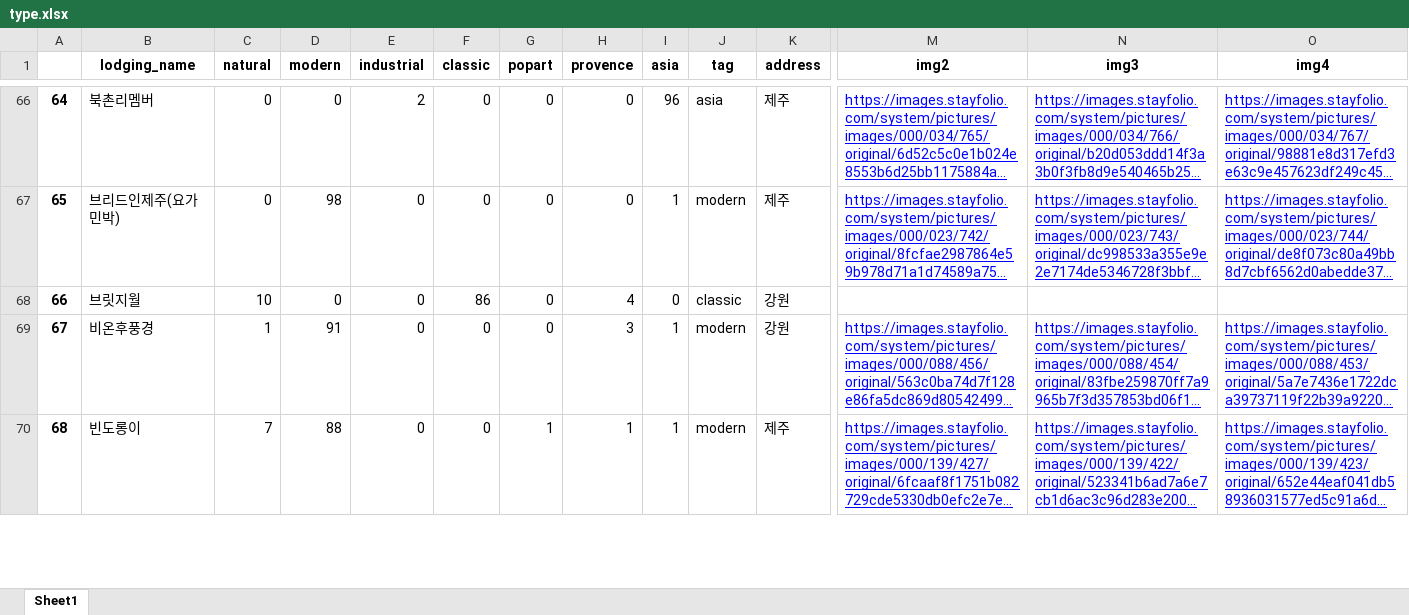
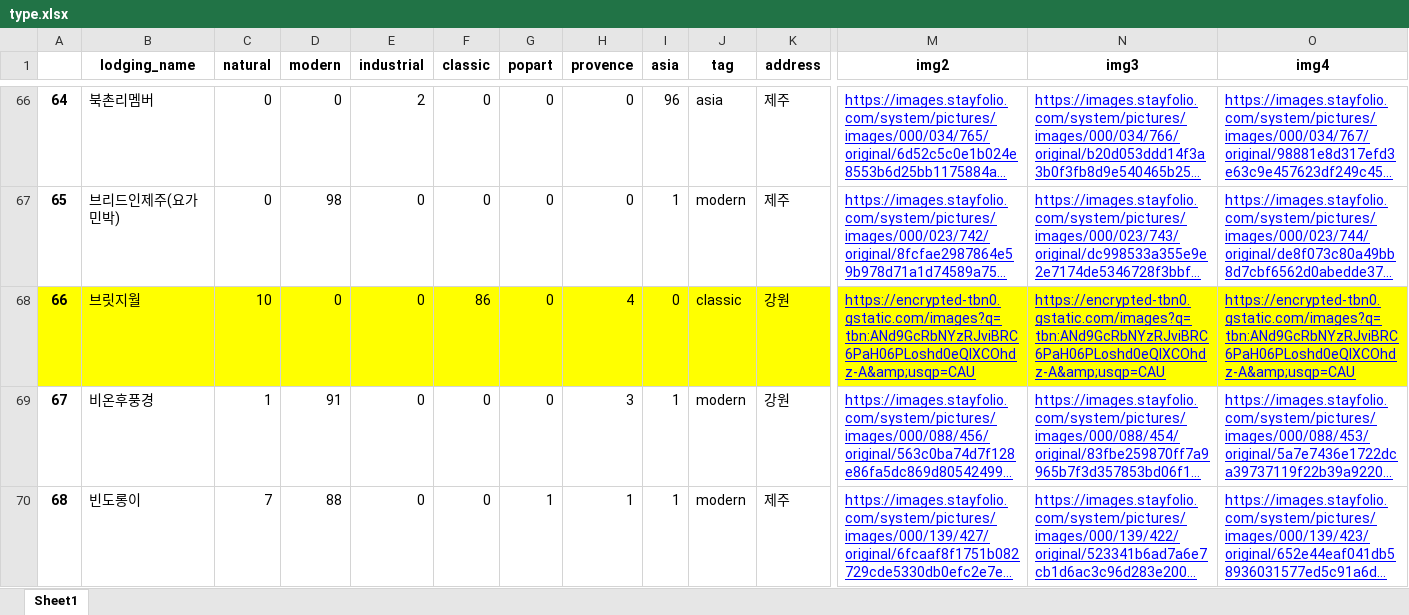
Before and after one commit to ywoo12321/KB_IT_Academy_4Team, an Excel workbook: finalPJT/Server/theme/type.xlsx, sheet Sheet1, drawn as a sheet; only a part is shown, gaps mark what is left out; long unchanged cells end in …; values as stored, in another font and other column widths than the file's, no borders; the diff covers the shown part only; the diff names each change by its address in the sheet, - before the commit and + after, or states it on an @@ line.

```diff
--- a/finalPJT/Server/theme/type.xlsx (sheet Sheet1)
+++ b/finalPJT/Server/theme/type.xlsx (sheet Sheet1)
-A68:O68 fill: none
+A68:O68 fill: #FFFF00
-M68 (img2): (empty)
+M68 (img2): https://encrypted-tbn0.gstatic.com/images?q=tbn:ANd9GcRbNYzRJviBRC6PaH06PLoshd0eQlXCOhdz-A&amp;usqp=CAU
-N68 (img3): (empty)
+N68 (img3): https://encrypted-tbn0.gstatic.com/images?q=tbn:ANd9GcRbNYzRJviBRC6PaH06PLoshd0eQlXCOhdz-A&amp;usqp=CAU
-O68 (img4): (empty)
+O68 (img4): https://encrypted-tbn0.gstatic.com/images?q=tbn:ANd9GcRbNYzRJviBRC6PaH06PLoshd0eQlXCOhdz-A&amp;usqp=CAU
```
Also changed, not shown: 32 edited cells and cell formats elsewhere in this sheet.
